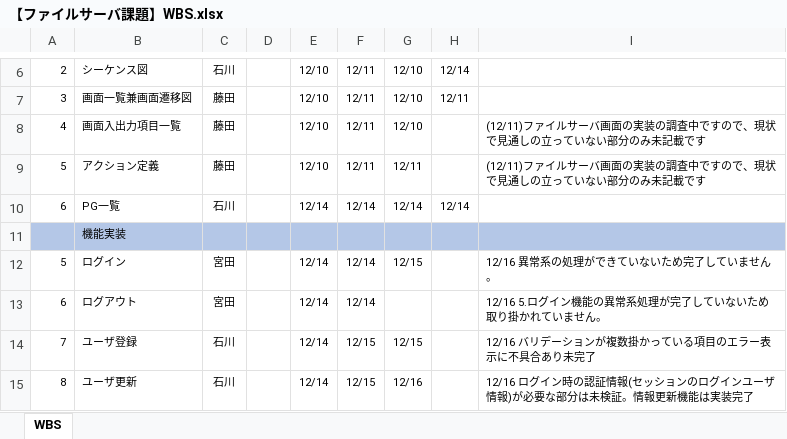
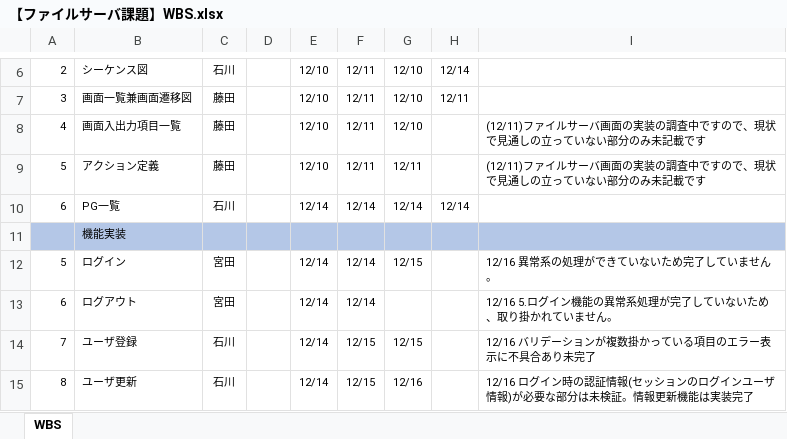
Before and after one commit to hirane/spring-project, an Excel workbook: document/【ファイルサーバ課題】WBS.xlsx, sheet WBS, drawn as a sheet; only a part is shown, gaps mark what is left out; values as stored, in another font and other column widths than the file's, no borders; the diff names each change by its address in the sheet, - before the commit and + after, or states it on an @@ line.

Commit message:
m-miyata

```diff
--- a/document/【ファイルサーバ課題】WBS.xlsx (sheet WBS)
+++ b/document/【ファイルサーバ課題】WBS.xlsx (sheet WBS)
-I13: 12/16 5.ログイン機能の異常系処理が完了していないため取り掛かれていません。
+I13: 12/16 5.ログイン機能の異常系処理が完了していないため、取り掛かれていません。
```
